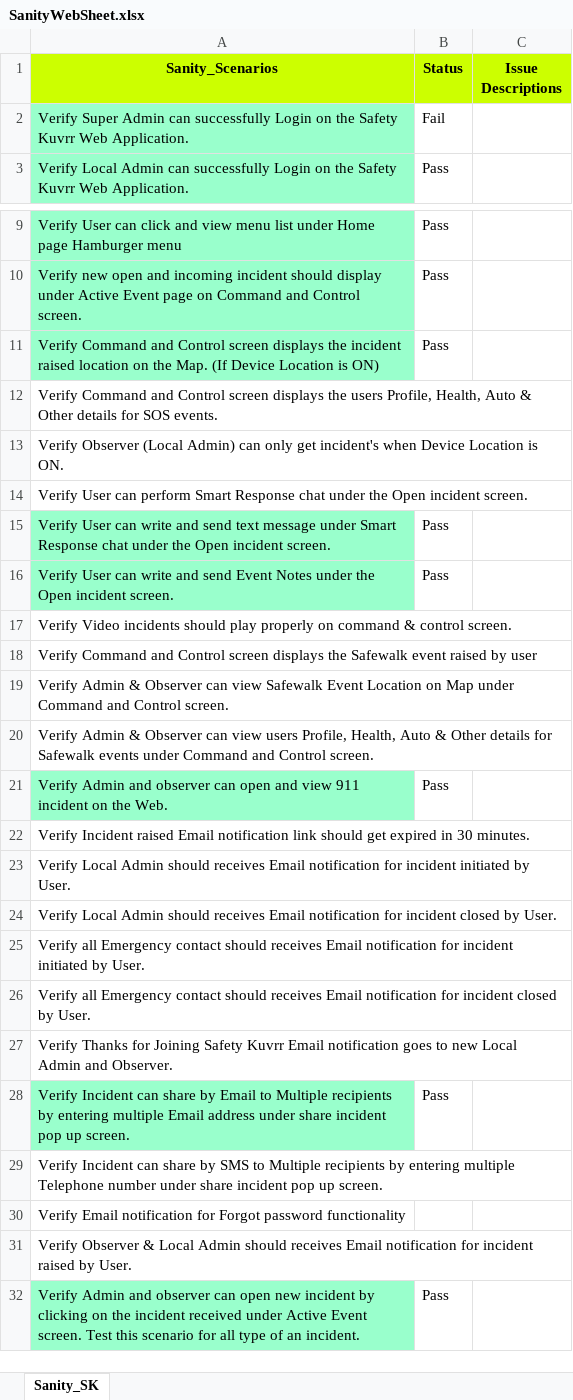
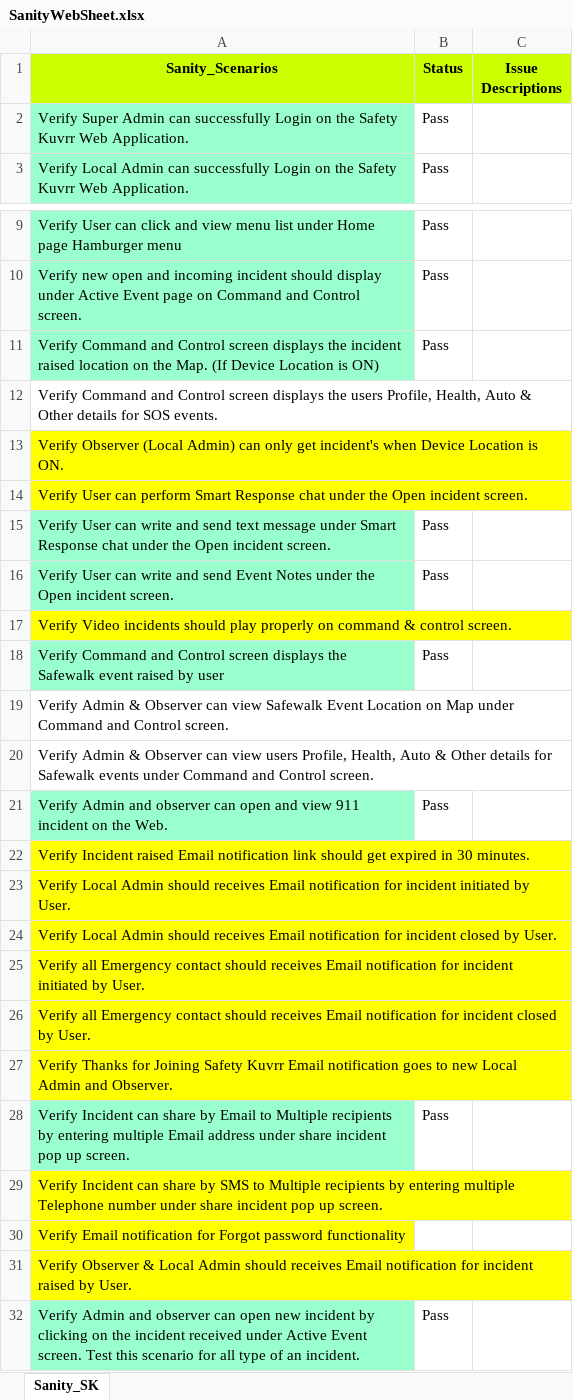
Before and after one commit to Gitchandan110/SeleniumWebScripts, an Excel workbook: Test Data/SanityWebSheet.xlsx, sheet Sanity_SK, drawn as a sheet; only a part is shown, gaps mark what is left out; values as stored, in another font and other column widths than the file's, no borders; the diff covers the shown part only; the diff names each change by its address in the sheet, - before the commit and + after, or states it on an @@ line.

```diff
--- a/Test Data/SanityWebSheet.xlsx (sheet Sanity_SK)
+++ b/Test Data/SanityWebSheet.xlsx (sheet Sanity_SK)
-B2 (Status): Fail
+B2 (Status): Pass
-A13:A14 fill: none
+A13:A14 fill: #FFFF00
-A17 fill: none
+A17 fill: #FFFF00
-A18 fill: none
+A18 fill: #99FFCC
-B18 (Status): (empty)
+B18 (Status): Pass
-A22:A27 fill: none
+A22:A27 fill: #FFFF00
-A29:A31 fill: none
+A29:A31 fill: #FFFF00
```
Also changed, not shown: 1 removed row and cell formats elsewhere in this sheet, 43 other files.
